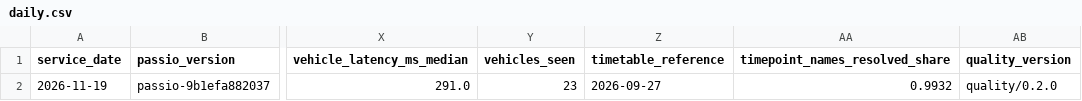
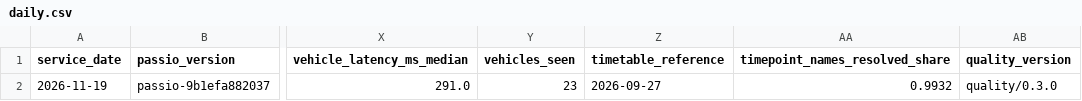
Before and after one commit to dfladagermccullugh-bot/Open-Island-Transit-Data, a CSV file: quality/daily.csv, drawn as a sheet; only a part is shown, gaps mark what is left out; the diff names each change by its address in the sheet, - before the commit and + after, or states it on an @@ line.

```diff
--- a/quality/daily.csv
+++ b/quality/daily.csv
-AB2 (quality_version): quality/0.2.0
+AB2 (quality_version): quality/0.3.0
```
Also changed, not shown: 2 other files.
